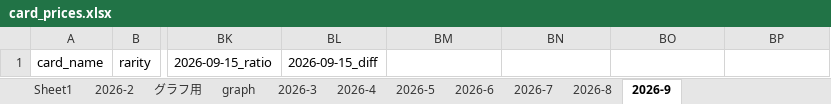
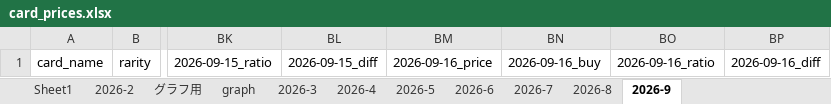
Before and after one commit to yoshi903i-coder/pokemon-price-bot, an Excel workbook: card_prices.xlsx, sheet 2026-9, drawn as a sheet; only a part is shown, gaps mark what is left out; values as stored, in another font and other column widths than the file's, no borders; the diff names each change by its address in the sheet, - before the commit and + after, or states it on an @@ line.

Commit message:
update 2026-09-16

```diff
--- a/card_prices.xlsx (sheet 2026-9)
+++ b/card_prices.xlsx (sheet 2026-9)
-BM1: (empty)
+BM1: 2026-09-16_price
-BN1: (empty)
+BN1: 2026-09-16_buy
-BO1: (empty)
+BO1: 2026-09-16_ratio
-BP1: (empty)
+BP1: 2026-09-16_diff
```
